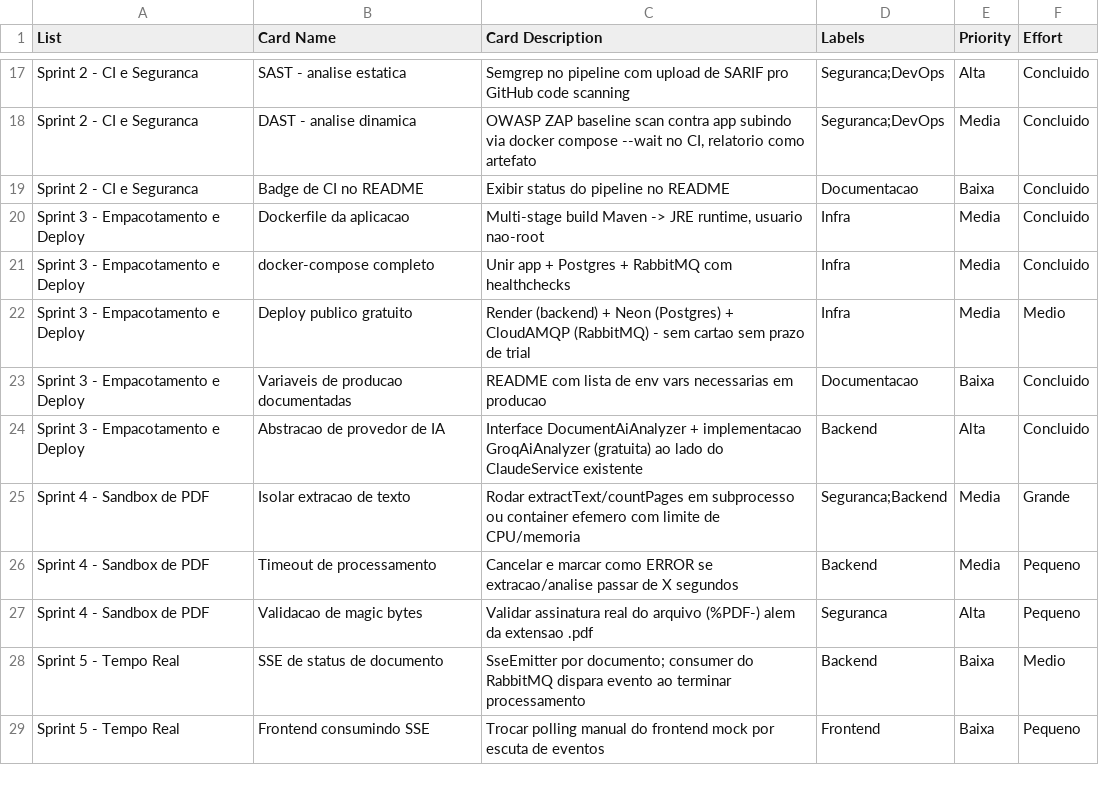
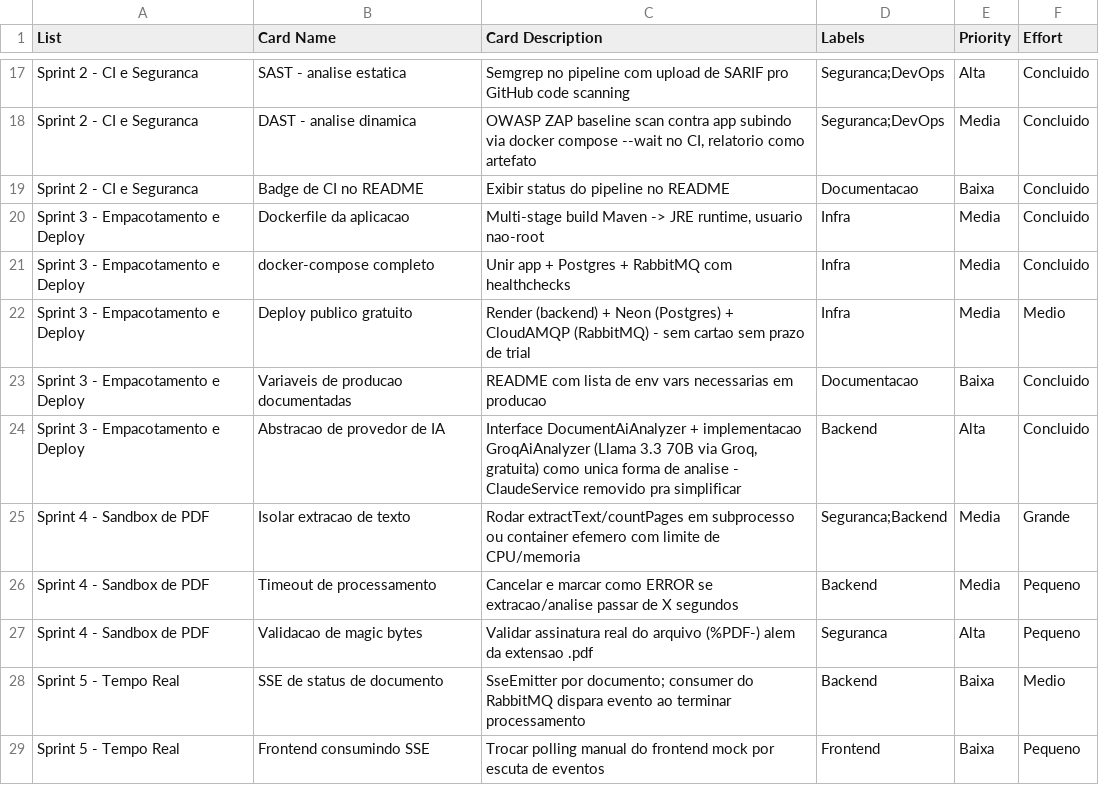
Before and after one commit to raypaivac123/smartdocs, a CSV file: docs/planning/kanban-board.csv, drawn as a sheet; only a part is shown, gaps mark what is left out.

Commit message:
refactor: drop Claude/Railway in favor of a single Groq(Llama) provider and Render/Neon/CloudAMQP
- Remove ClaudeService and the AI_PROVIDER conditional wiring; GroqAiAnalyzer
  (Llama 3.3 70B via Groq) is now the only DocumentAiAnalyzer implementation.
  Two implementations selected by env var was accidental complexity once the
  demo deployment only ever used the free one.
- Remove Railway deploy config (railway.json, docs/deploy-railway.md) since
  the deployment plan moved to a permanently-free stack (Render + Neon +
  CloudAMQP), documented earlier in docs/planning/roadmap-scrum.md.
- Sync README, kanban and roadmap docs with current reality: React frontend
  (frontend-react/, replacing the removed static frontend/), the Groq-only AI
  provider, and stale "Railway" / "Claude" mentions cleaned up. Kept dated
  progress notes in roadmap-scrum.md as historical record instead of rewriting
  them.

Verified with a real docker build + docker compose up --wait: the app boots
and reports healthy with only one DocumentAiAnalyzer bean registered.

```diff
--- a/docs/planning/kanban-board.csv
+++ b/docs/planning/kanban-board.csv
@@ -23,3 +23,3 @@ Sprint 3 - Empacotamento e Deploy,Deploy publico gratuito,Render (backend) + Neo
 Sprint 3 - Empacotamento e Deploy,Variaveis de producao documentadas,README com lista de env vars necessarias em producao,Documentacao,Baixa,Concluido
-Sprint 3 - Empacotamento e Deploy,Abstracao de provedor de IA,Interface DocumentAiAnalyzer + implementacao GroqAiAnalyzer (gratuita) ao lado do ClaudeService existente,Backend,Alta,Concluido
+Sprint 3 - Empacotamento e Deploy,Abstracao de provedor de IA,"Interface DocumentAiAnalyzer + implementacao GroqAiAnalyzer (Llama 3.3 70B via Groq, gratuita) como unica forma de analise - ClaudeService removido pra simplificar",Backend,Alta,Concluido
 Sprint 4 - Sandbox de PDF,Isolar extracao de texto,"Rodar extractText/countPages em subprocesso ou container efemero com limite de CPU/memoria",Seguranca;Backend,Media,Grande
```
Also changed, not shown: 10 other files.
